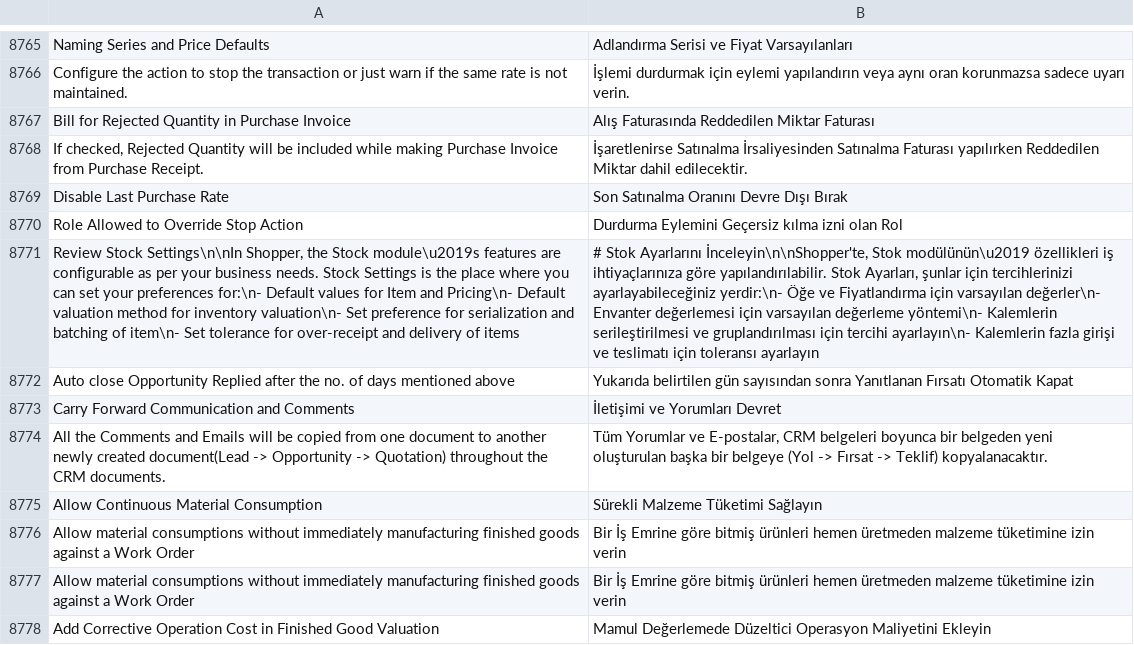
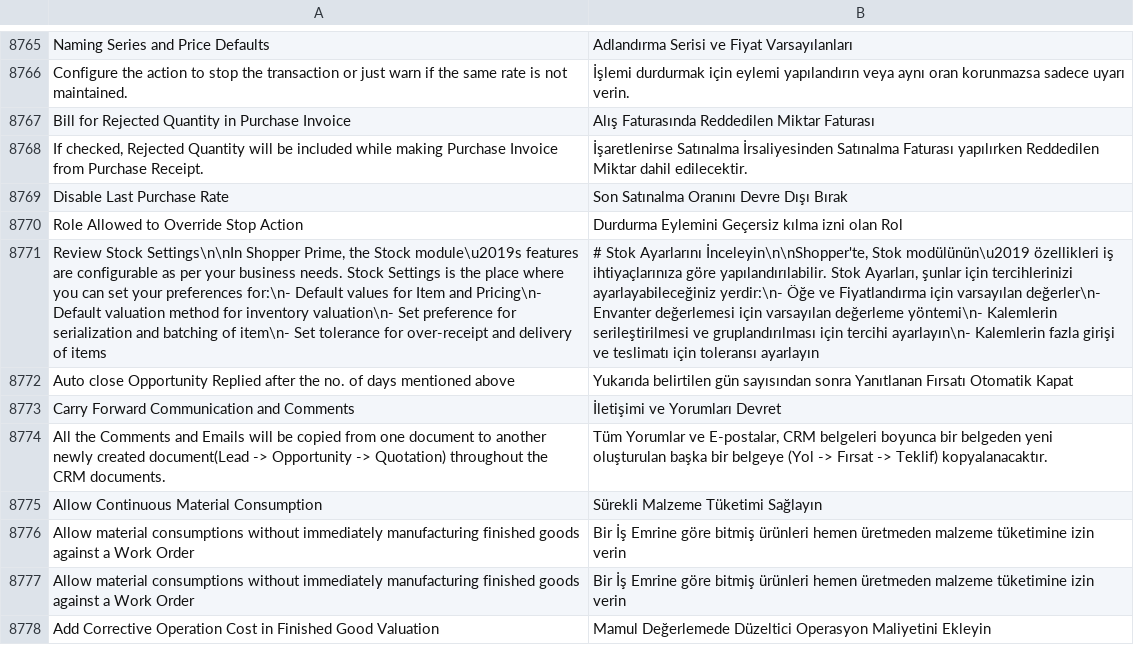
Before and after one commit to sparrownova/shopper, a CSV file: shopper/translations/tr.csv, drawn as a sheet; only a part is shown, gaps mark what is left out; the diff names each change by its address in the sheet, - before the commit and + after, or states it on an @@ line.

Commit message:
In Shopper
In Shopper

```diff
--- a/shopper/translations/tr.csv
+++ b/shopper/translations/tr.csv
-A8771: …Stock Settings\n\nIn Shopper, the Stock…
+A8771: …Stock Settings\n\nIn Shopper Prime, the Stock…
```
Also changed, not shown: 9 other files.
